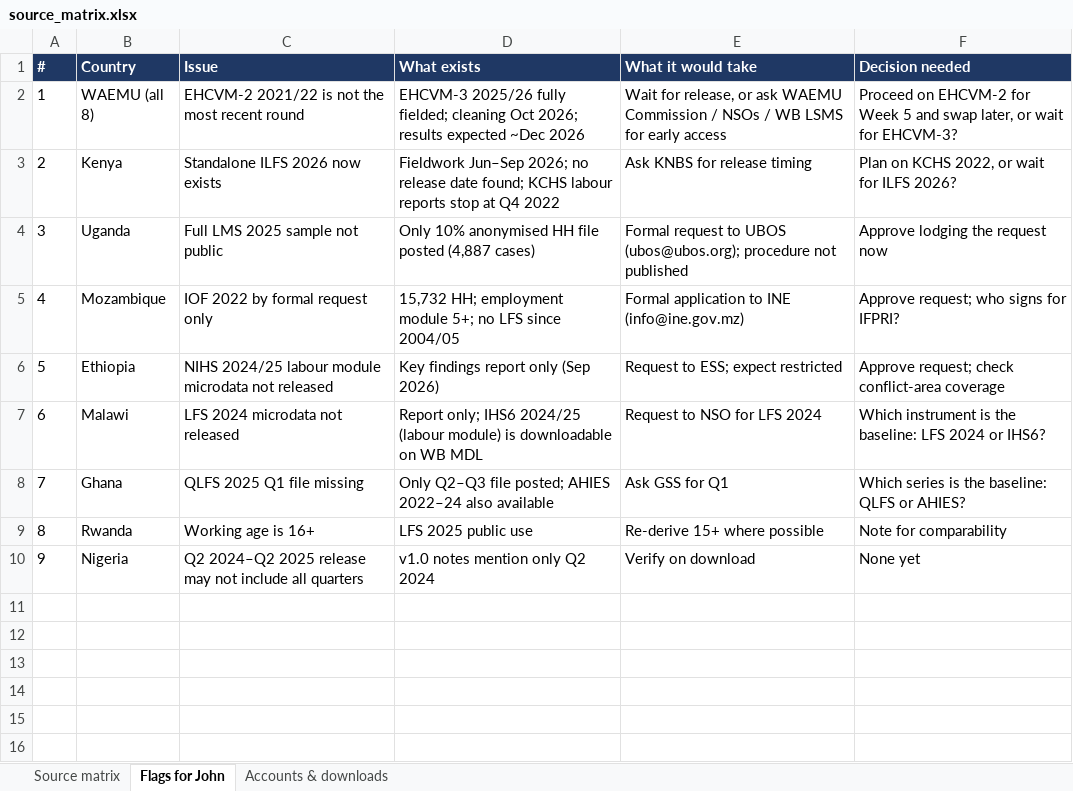
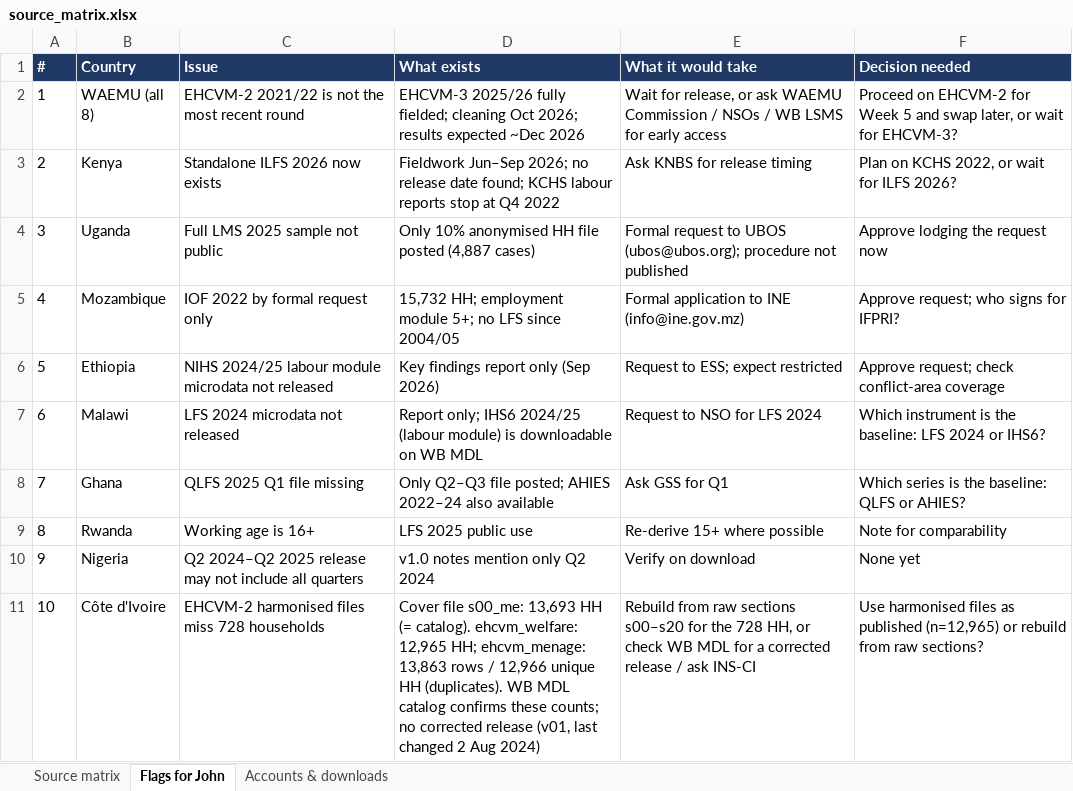
Before and after one commit to Abson-dev/mcf-agrifood-scenarios-study, an Excel workbook: registers/source_matrix.xlsx, sheet Flags for John, drawn as a sheet; values as stored, in another font and other column widths than the file's, no borders; the diff names each change by its address in the sheet, - before the commit and + after, or states it on an @@ line.

```diff
--- a/registers/source_matrix.xlsx (sheet Flags for John)
+++ b/registers/source_matrix.xlsx (sheet Flags for John)
+row 11: 10 | Côte d'Ivoire | EHCVM-2 harmonised files miss 728 households | Cover file s00_me: 13,693 HH (= catalog). ehcvm_welfare: 12,965 HH; ehcvm_menage: 13,863 rows / 12,966 unique HH (duplicates). WB MDL catalog confirms these counts; no corrected release (v01, last changed 2 Aug 2024) | Rebuild from raw sections s00–s20 for the 728 HH, or check WB MDL for a corrected release / ask INS-CI | Use harmonised files as published (n=12,965) or rebuild from raw sections?
```
Also changed, not shown: sheet Source matrix, sheet Accounts & downloads, 37 other files.
